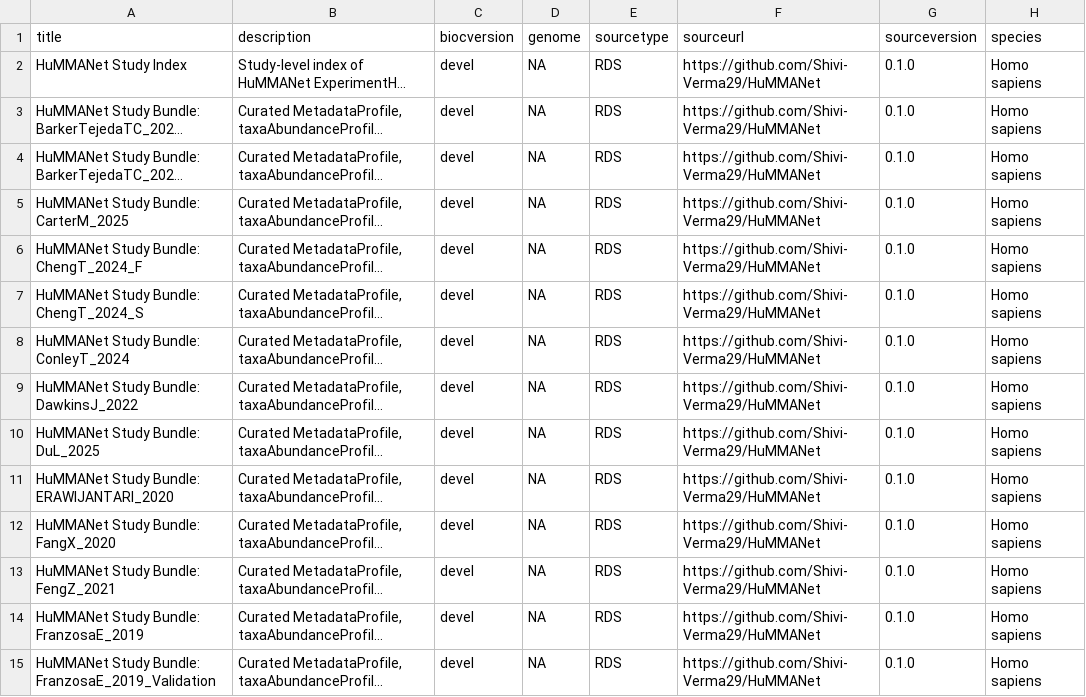
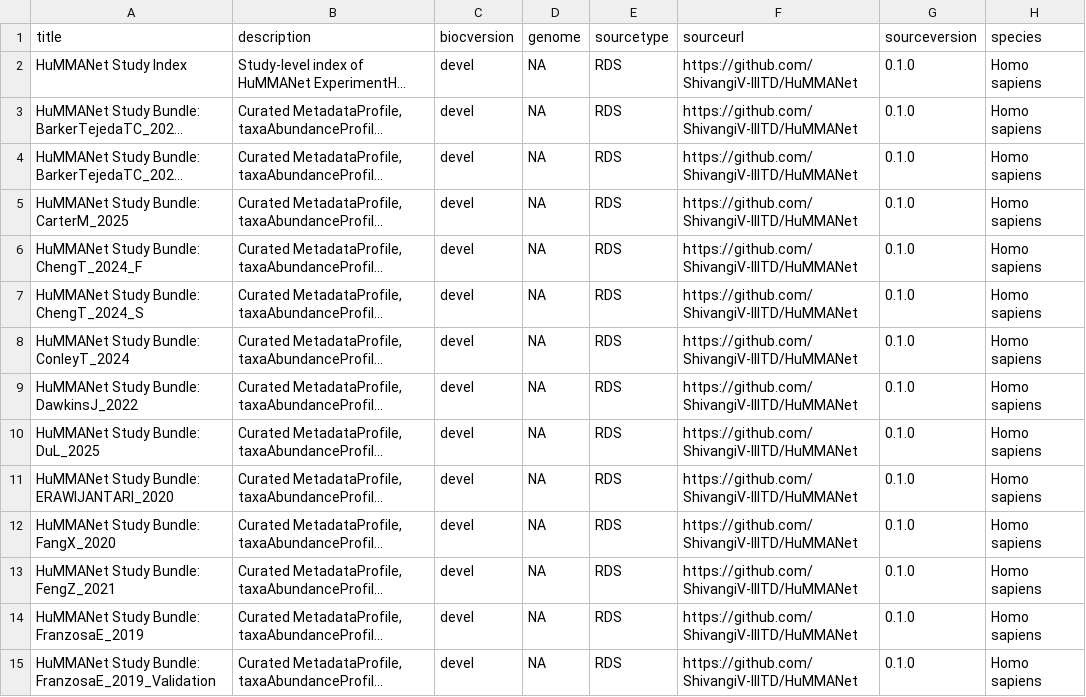
Before and after one commit to ShivangiV-IIITD/HuMMANet, a CSV file: inst/extdata/metadata.csv, drawn as a sheet; only a part is shown; long unchanged cells end in …; the diff covers the shown part only; the diff names each change by its address in the sheet, - before the commit and + after, or states it on an @@ line.

```diff
--- a/inst/extdata/metadata.csv
+++ b/inst/extdata/metadata.csv
-F2:F15 (sourceurl): https://github.com/Shivi-Verma29/HuMMANet
+F2:F15 (sourceurl): https://github.com/ShivangiV-IIITD/HuMMANet
```
Also changed, not shown: 42 edited cells elsewhere in this file, 3 other files.
